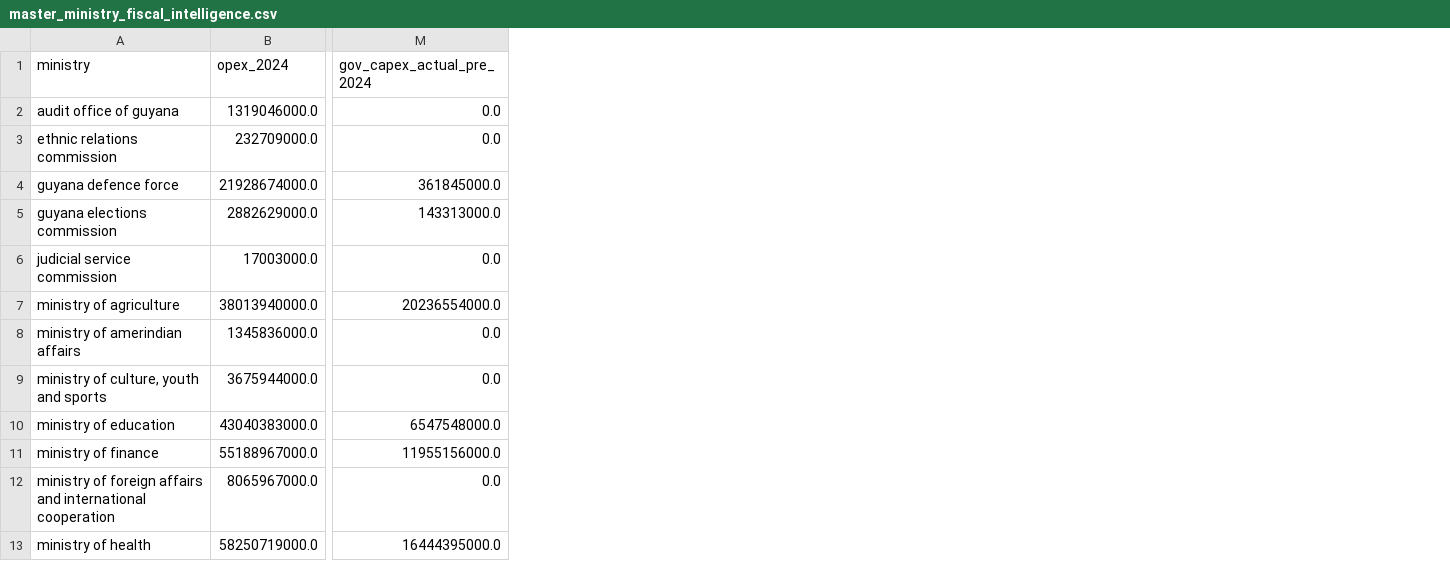
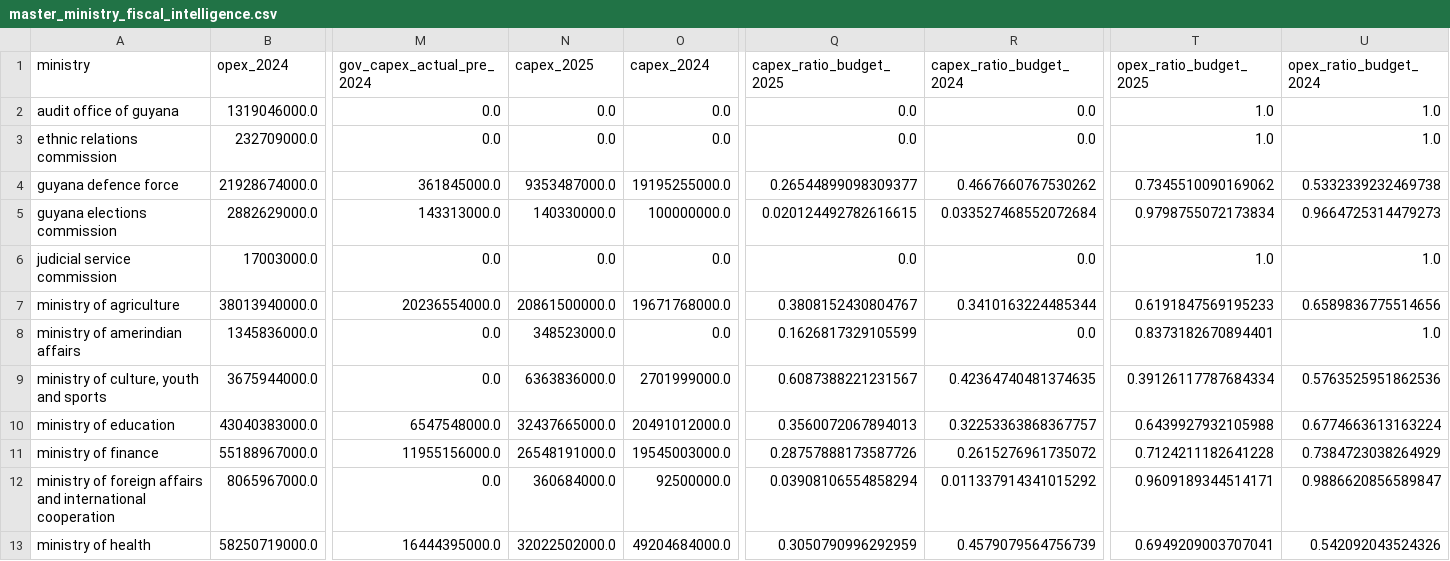
Before and after one commit to helsaint/fiscal_ai, a CSV file: data/master_ministry_fiscal_intelligence.csv, drawn as a sheet; only a part is shown, gaps mark what is left out; the diff names each change by its address in the sheet, - before the commit and + after, or states it on an @@ line.

Commit message:
Added fiscal dashboard and helper files.

```diff
--- a/data/master_ministry_fiscal_intelligence.csv
+++ b/data/master_ministry_fiscal_intelligence.csv
+column N (capex_2025), rows 2-13: 0.0 | 0.0 | 9353487000.0 | 140330000.0 | 0.0 | 20861500000.0 | 348523000.0 | 6363836000.0 | 32437665000.0 | 26548191000.0 | 360684000.0 | 32022502000.0
+column O (capex_2024), rows 2-13: 0.0 | 0.0 | 19195255000.0 | 100000000.0 | 0.0 | 19671768000.0 | 0.0 | 2701999000.0 | 20491012000.0 | 19545003000.0 | 92500000.0 | 49204684000.0
+column Q (capex_ratio_budget_2025), rows 2-13: 0.0 | 0.0 | 0.26544899098309377 | 0.020124492782616615 | 0.0 | 0.3808152430804767 | 0.1626817329105599 | 0.6087388221231567 | 0.3560072067894013 | 0.28757888173587726 | 0.03908106554858294 | 0.3050790996292959
+column R (capex_ratio_budget_2024), rows 2-13: 0.0 | 0.0 | 0.4667660767530262 | 0.033527468552072684 | 0.0 | 0.3410163224485344 | 0.0 | 0.42364740481374635 | 0.32253363868367757 | 0.2615276961735072 | 0.011337914341015292 | 0.4579079564756739
+column T (opex_ratio_budget_2025), rows 2-13: 1.0 | 1.0 | 0.7345510090169062 | 0.9798755072173834 | 1.0 | 0.6191847569195233 | 0.8373182670894401 | 0.39126117787684334 | 0.6439927932105988 | 0.7124211182641228 | 0.9609189344514171 | 0.6949209003707041
+column U (opex_ratio_budget_2024), rows 2-13: 1.0 | 1.0 | 0.5332339232469738 | 0.9664725314479273 | 1.0 | 0.6589836775514656 | 1.0 | 0.5763525951862536 | 0.6774663613163224 | 0.7384723038264929 | 0.9886620856589847 | 0.542092043524326
```
Also changed, not shown: 4 other files.
